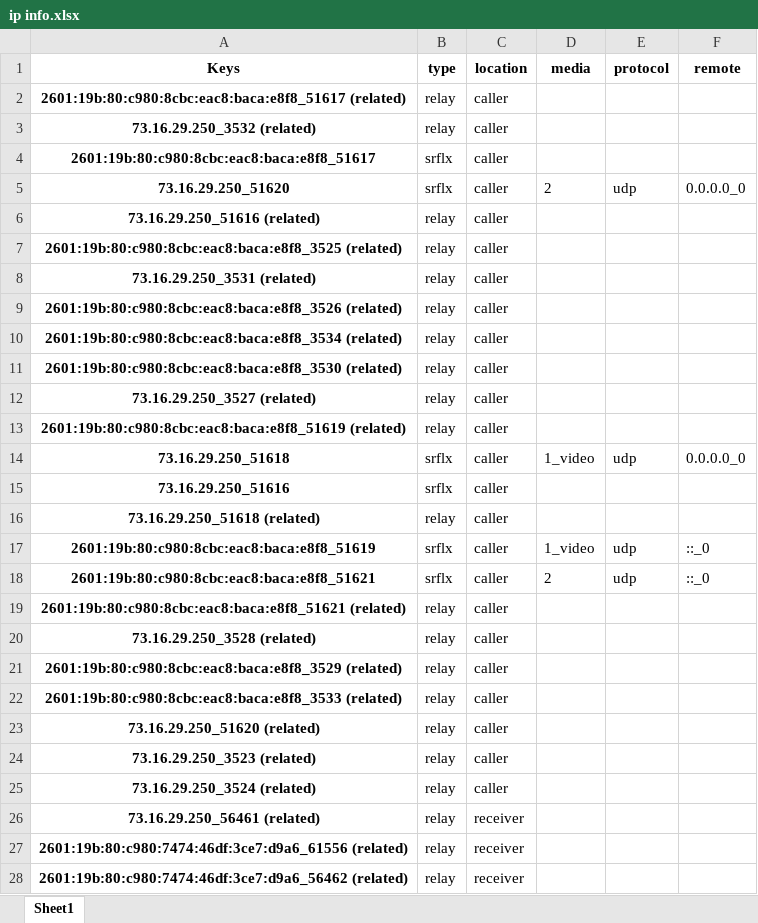
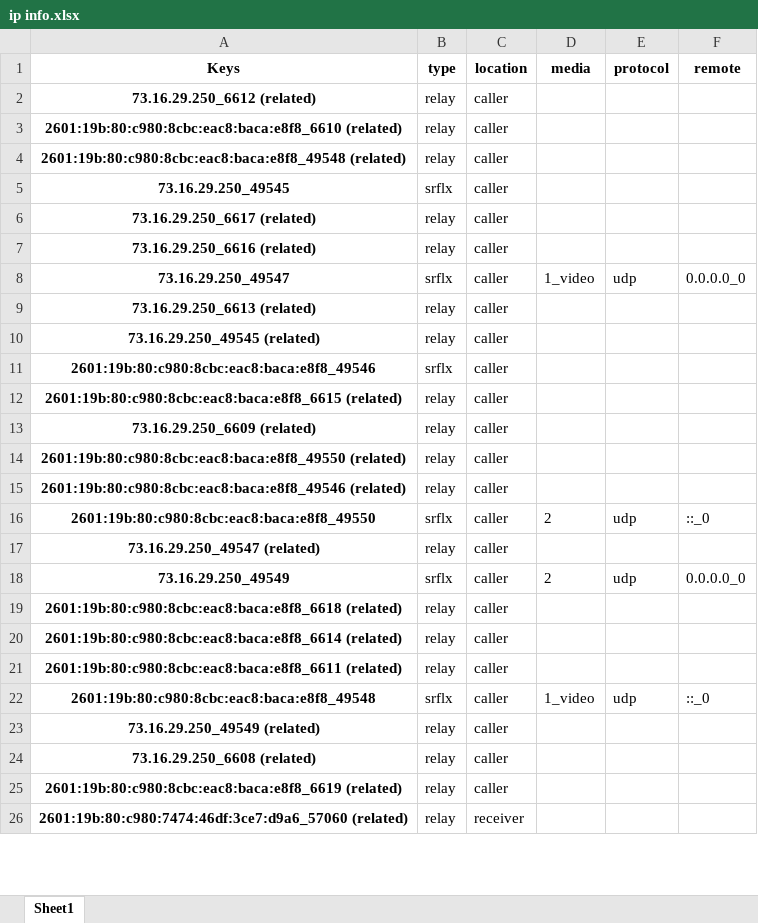
Before and after one commit to Carperis/WebRTC_Testbench, an Excel workbook: analyser/outputs/ip info.xlsx, sheet Sheet1, drawn as a sheet; only a part is shown; values as stored, in another font and other column widths than the file's, no borders; removed rows and columns are numbered as before the commit, all else as after; the diff covers the shown part only; the diff names each change by its address in the sheet, - before the commit and + after, or states it on an @@ line.

```diff
--- a/analyser/outputs/ip info.xlsx (sheet Sheet1)
+++ b/analyser/outputs/ip info.xlsx (sheet Sheet1)
+row 2: 73.16.29.250_6612 (related) | relay | caller
-A3 (Keys): 2601:19b:80:c980:8cbc:eac8:baca:e8f8_51617 (related)
+A3 (Keys): 2601:19b:80:c980:8cbc:eac8:baca:e8f8_6610 (related)
-A4 (Keys): 73.16.29.250_3532 (related)
+A4 (Keys): 2601:19b:80:c980:8cbc:eac8:baca:e8f8_49548 (related)
-A5 (Keys): 2601:19b:80:c980:8cbc:eac8:baca:e8f8_51617
+A5 (Keys): 73.16.29.250_49545
-row 5: 73.16.29.250_51620 | srflx | caller | 2 | udp | 0.0.0.0_0
-A6 (Keys): 73.16.29.250_51616 (related)
+A6 (Keys): 73.16.29.250_6617 (related)
-A7 (Keys): 2601:19b:80:c980:8cbc:eac8:baca:e8f8_3525 (related)
+A7 (Keys): 73.16.29.250_6616 (related)
+row 8: 73.16.29.250_49547 | srflx | caller | 1_video | udp | 0.0.0.0_0
-A9 (Keys): 73.16.29.250_3531 (related)
+A9 (Keys): 73.16.29.250_6613 (related)
-A10 (Keys): 2601:19b:80:c980:8cbc:eac8:baca:e8f8_3526 (related)
+A10 (Keys): 73.16.29.250_49545 (related)
-A11 (Keys): 2601:19b:80:c980:8cbc:eac8:baca:e8f8_3534 (related)
+A11 (Keys): 2601:19b:80:c980:8cbc:eac8:baca:e8f8_49546
-B11 (type): relay
+B11 (type): srflx
-A12 (Keys): 2601:19b:80:c980:8cbc:eac8:baca:e8f8_3530 (related)
+A12 (Keys): 2601:19b:80:c980:8cbc:eac8:baca:e8f8_6615 (related)
-A13 (Keys): 73.16.29.250_3527 (related)
+A13 (Keys): 73.16.29.250_6609 (related)
-A14 (Keys): 2601:19b:80:c980:8cbc:eac8:baca:e8f8_51619 (related)
+A14 (Keys): 2601:19b:80:c980:8cbc:eac8:baca:e8f8_49550 (related)
-row 14: 73.16.29.250_51618 | srflx | caller | 1_video | udp | 0.0.0.0_0
-row 15: 73.16.29.250_51616 | srflx | caller
-A15 (Keys): 73.16.29.250_51618 (related)
+A15 (Keys): 2601:19b:80:c980:8cbc:eac8:baca:e8f8_49546 (related)
-row 17: 2601:19b:80:c980:8cbc:eac8:baca:e8f8_51619 | srflx | caller | 1_video | udp | ::_0
-A16 (Keys): 2601:19b:80:c980:8cbc:eac8:baca:e8f8_51621
+A16 (Keys): 2601:19b:80:c980:8cbc:eac8:baca:e8f8_49550
-A17 (Keys): 2601:19b:80:c980:8cbc:eac8:baca:e8f8_51621 (related)
+A17 (Keys): 73.16.29.250_49547 (related)
+row 18: 73.16.29.250_49549 | srflx | caller | 2 | udp | 0.0.0.0_0
-A19 (Keys): 73.16.29.250_3528 (related)
+A19 (Keys): 2601:19b:80:c980:8cbc:eac8:baca:e8f8_6618 (related)
-A20 (Keys): 2601:19b:80:c980:8cbc:eac8:baca:e8f8_3529 (related)
+A20 (Keys): 2601:19b:80:c980:8cbc:eac8:baca:e8f8_6614 (related)
-A21 (Keys): 2601:19b:80:c980:8cbc:eac8:baca:e8f8_3533 (related)
+A21 (Keys): 2601:19b:80:c980:8cbc:eac8:baca:e8f8_6611 (related)
+row 22: 2601:19b:80:c980:8cbc:eac8:baca:e8f8_49548 | srflx | caller | 1_video | udp | ::_0
-A23 (Keys): 73.16.29.250_51620 (related)
+A23 (Keys): 73.16.29.250_49549 (related)
-A24 (Keys): 73.16.29.250_3523 (related)
+A24 (Keys): 73.16.29.250_6608 (related)
-A25 (Keys): 73.16.29.250_3524 (related)
+A25 (Keys): 2601:19b:80:c980:8cbc:eac8:baca:e8f8_6619 (related)
-row 26: 73.16.29.250_56461 (related) | relay | receiver
-A26 (Keys): 2601:19b:80:c980:7474:46df:3ce7:d9a6_61556 (related)
+A26 (Keys): 2601:19b:80:c980:7474:46df:3ce7:d9a6_57060 (related)
-row 28: 2601:19b:80:c980:7474:46df:3ce7:d9a6_56462 (related) | relay | receiver
```
Also changed, not shown: 9 added rows, 7 removed rows and 49 edited cells elsewhere in this sheet, 12 other files.
